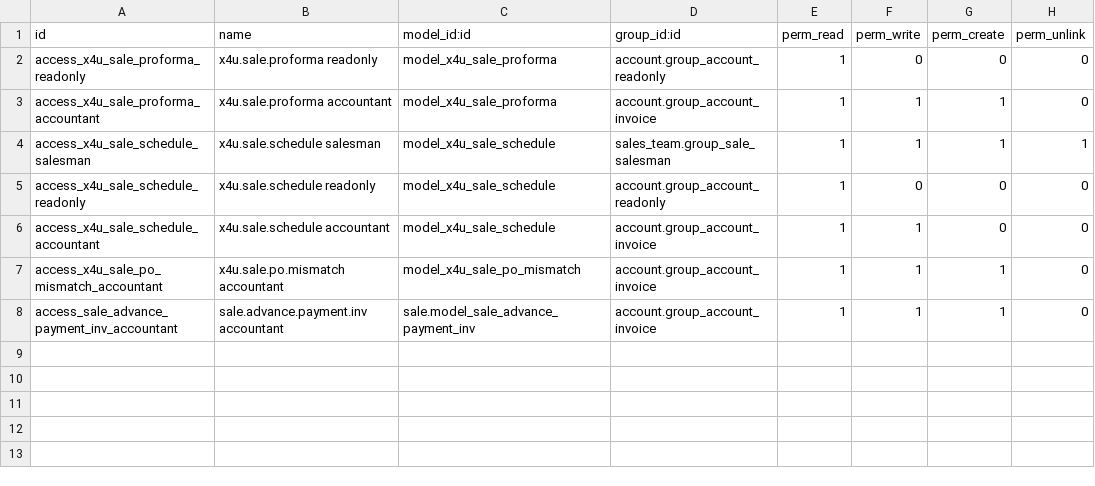
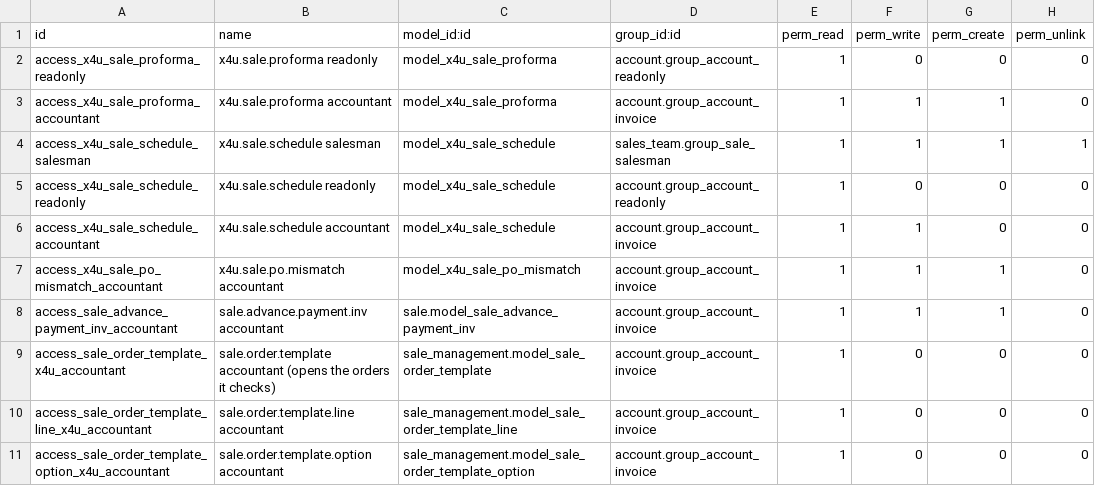
Before and after one commit to mahmoodatef998-glitch/Odoo-setup, a CSV file: custom-addons/x4u_sale/security/ir.model.access.csv, drawn as a sheet.

```diff
--- a/custom-addons/x4u_sale/security/ir.model.access.csv
+++ b/custom-addons/x4u_sale/security/ir.model.access.csv
@@ -8 +8,4 @@ access_x4u_sale_po_mismatch_accountant,x4u.sale.po.mismatch accountant,model_x4u
 access_sale_advance_payment_inv_accountant,sale.advance.payment.inv accountant,sale.model_sale_advance_payment_inv,account.group_account_invoice,1,1,1,0
+access_sale_order_template_x4u_accountant,sale.order.template accountant (opens the orders it checks),sale_management.model_sale_order_template,account.group_account_invoice,1,0,0,0
+access_sale_order_template_line_x4u_accountant,sale.order.template.line accountant,sale_management.model_sale_order_template_line,account.group_account_invoice,1,0,0,0
+access_sale_order_template_option_x4u_accountant,sale.order.template.option accountant,sale_management.model_sale_order_template_option,account.group_account_invoice,1,0,0,0
```
Also changed, not shown: 5 other files.
